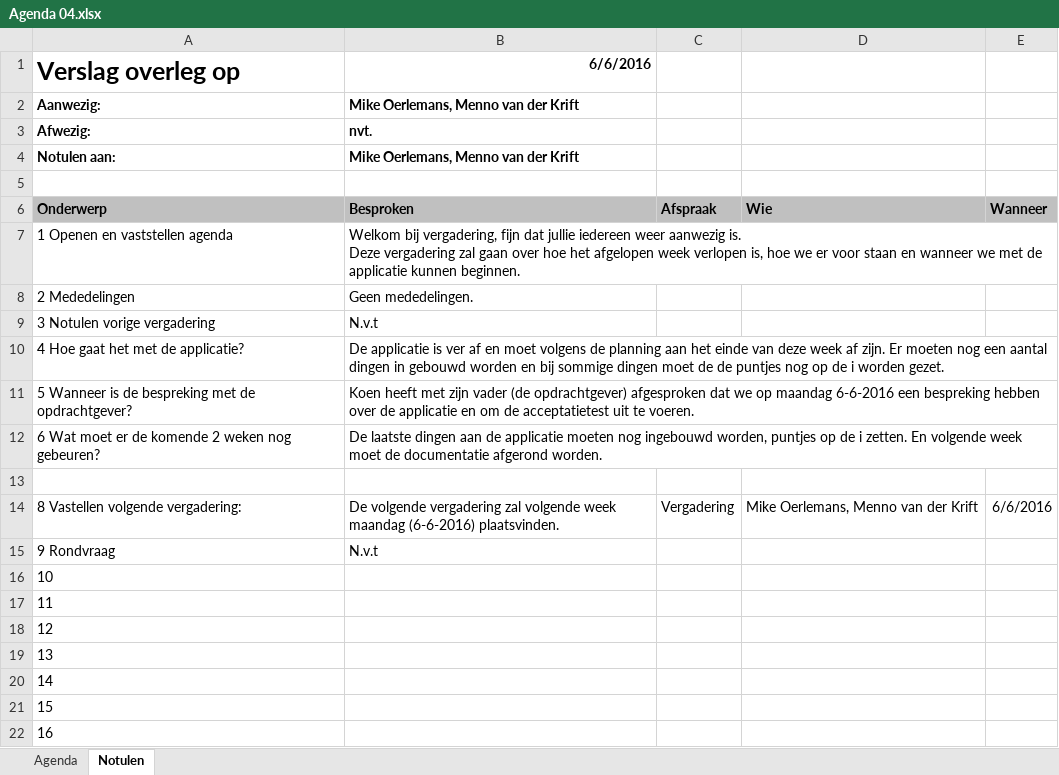
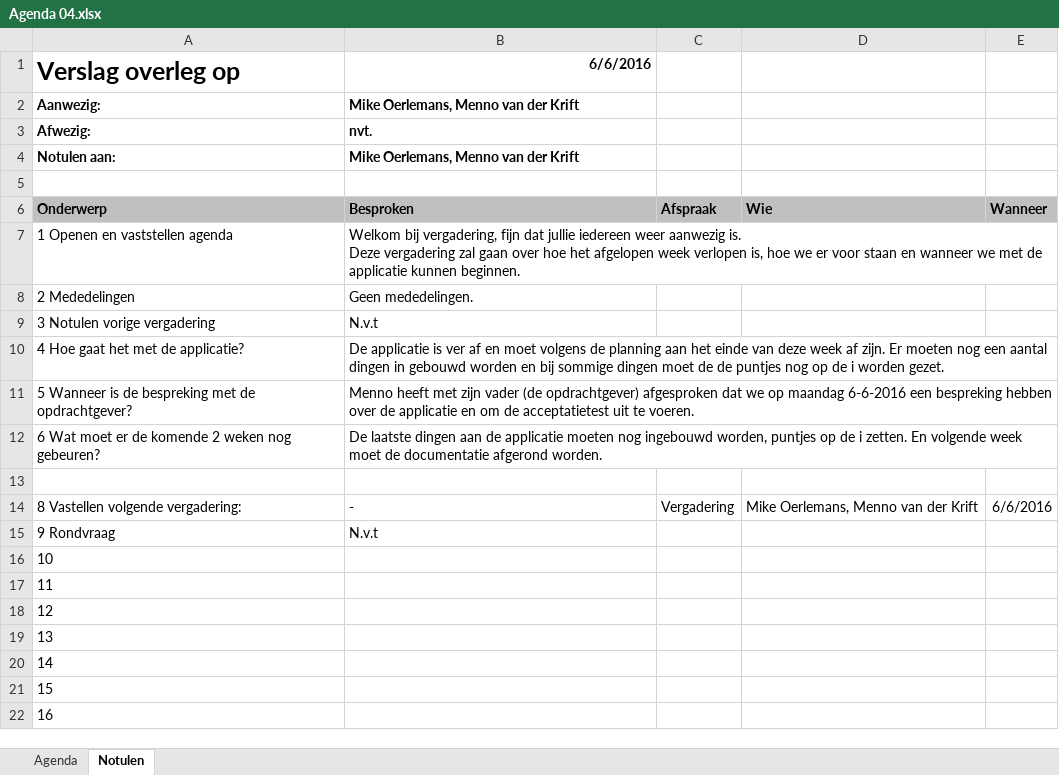
Before and after one commit to mikeo26/OMDB-app, an Excel workbook: Documentatie/Kerntaak 2/14. Agenda - notulen/Agenda 04.xlsx, sheet Notulen, drawn as a sheet; values as stored, in another font and other column widths than the file's, no borders; charts and pictures not drawn; the diff names each change by its address in the sheet, - before the commit and + after, or states it on an @@ line.

Commit message:
agenda aangepast

```diff
--- a/Documentatie/Kerntaak 2/14. Agenda - notulen/Agenda 04.xlsx (sheet Notulen)
+++ b/Documentatie/Kerntaak 2/14. Agenda - notulen/Agenda 04.xlsx (sheet Notulen)
-B11 (6/6/2016): Koen heeft met…
+B11 (6/6/2016): Menno heeft met…
-B14 (6/6/2016): De volgende vergadering zal volgende week maandag (6-6-2016) plaatsvinden.
+B14 (6/6/2016): -
```
